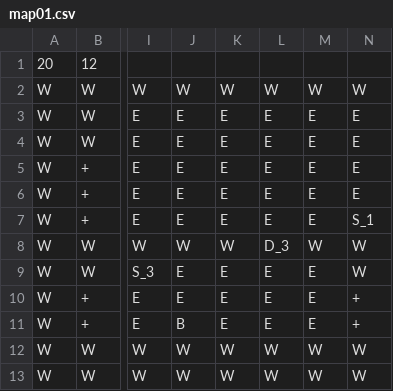
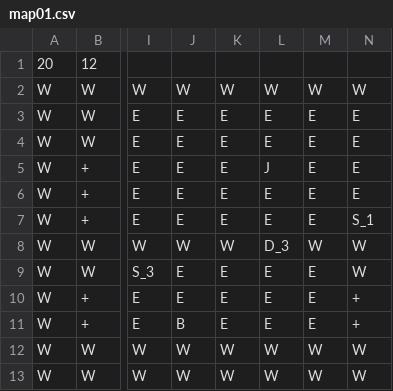
Before and after one commit to tm4s/Csillagkapu, a CSV file: map01.csv, drawn as a sheet; only a part is shown, gaps mark what is left out; the diff names each change by its address in the sheet, - before the commit and + after, or states it on an @@ line.

```diff
--- a/map01.csv
+++ b/map01.csv
-L5: E
+L5: J
```
Also changed, not shown: 4 other files.
